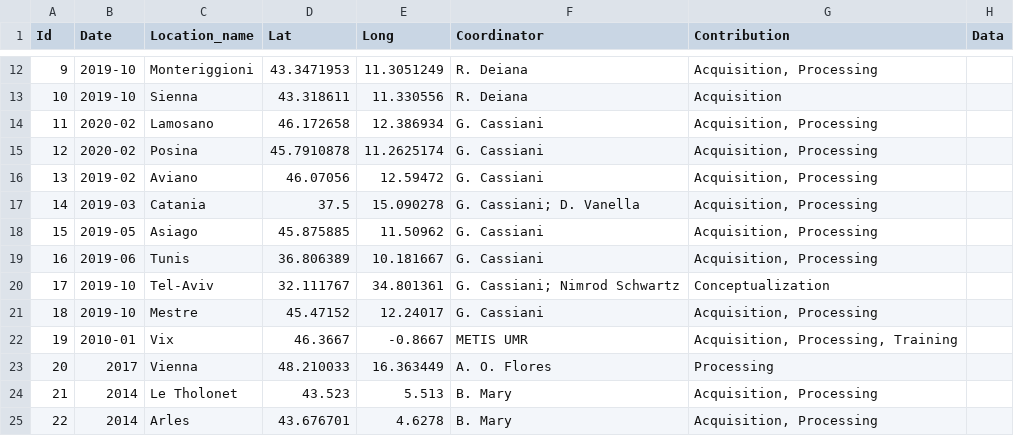
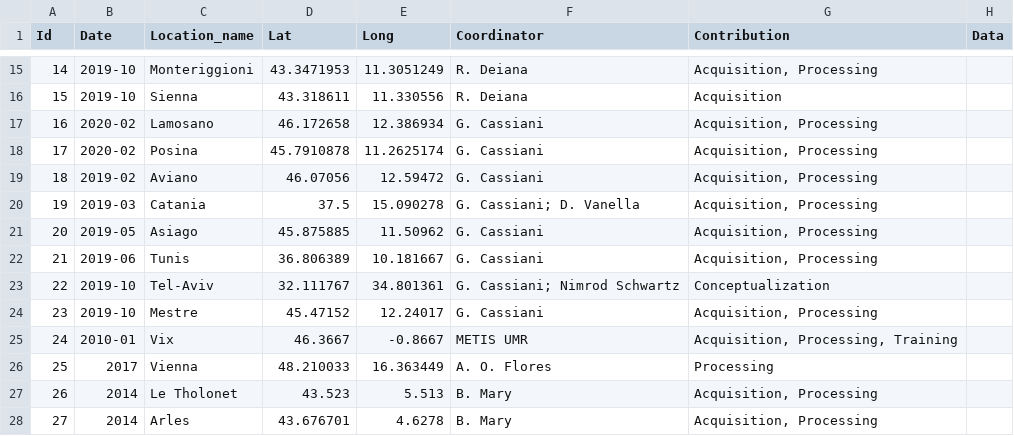
Before and after one commit to BenjMy/myCareerBook, a CSV file: CV/field.csv, drawn as a sheet; only a part is shown, gaps mark what is left out; addresses are those after the commit; the diff covers the shown part only; the diff names each change by its address in the sheet, - before the commit and + after, or states it on an @@ line.

```diff
--- a/CV/field.csv
+++ b/CV/field.csv
-A15 (Id): 9
+A15 (Id): 14
-A16 (Id): 10
+A16 (Id): 15
-A17 (Id): 11
+A17 (Id): 16
-A18 (Id): 12
+A18 (Id): 17
-A19 (Id): 13
+A19 (Id): 18
-A20 (Id): 14
+A20 (Id): 19
-A21 (Id): 15
+A21 (Id): 20
-A22 (Id): 16
+A22 (Id): 21
-A23 (Id): 17
+A23 (Id): 22
-A24 (Id): 18
+A24 (Id): 23
-A25 (Id): 19
+A25 (Id): 24
-A26 (Id): 20
+A26 (Id): 25
-A27 (Id): 21
+A27 (Id): 26
-A28 (Id): 22
+A28 (Id): 27
```
Also changed, not shown: 3 added rows and 18 edited cells elsewhere in this file, 2 other files.
